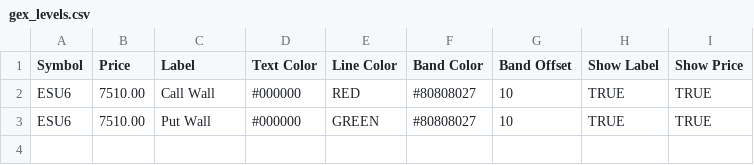
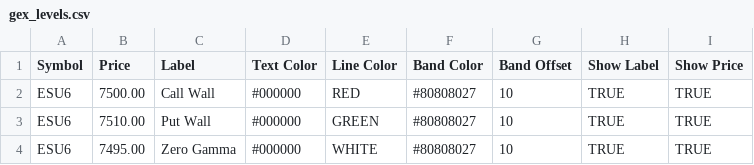
Before and after one commit to bjmuzila/dash, a CSV file: gex_levels.csv, drawn as a sheet.

```diff
--- a/gex_levels.csv
+++ b/gex_levels.csv
@@ -1,3 +1,4 @@
 Symbol,Price,Label,Text Color,Line Color,Band Color,Band Offset,Show Label,Show Price
-ESU6,7510.00,Call Wall,#000000,RED,#80808027,10,TRUE,TRUE
+ESU6,7500.00,Call Wall,#000000,RED,#80808027,10,TRUE,TRUE
 ESU6,7510.00,Put Wall,#000000,GREEN,#80808027,10,TRUE,TRUE
+ESU6,7495.00,Zero Gamma,#000000,WHITE,#80808027,10,TRUE,TRUE
```
Also changed, not shown: 4 other files.
